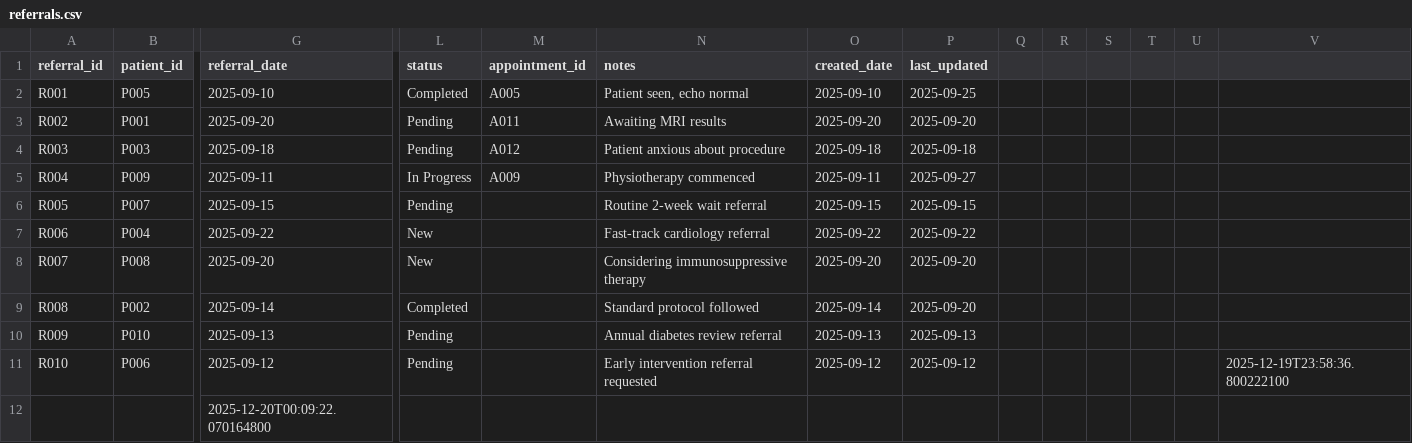
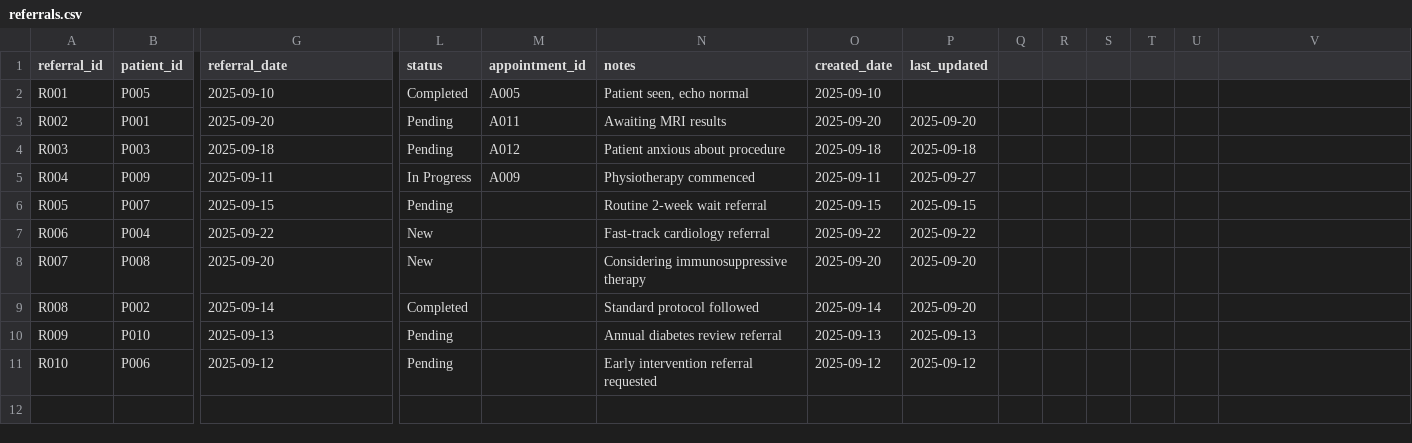
Before and after one commit to mahinuddinn/software-architecture-part2, a CSV file: data/referrals.csv, drawn as a sheet; only a part is shown, gaps mark what is left out; rows hold the shown columns only; the diff names each change by its address in the sheet, - before the commit and + after, or states it on an @@ line.

Commit message:
fixed errors with referrals and added extra necessary columns and input fields reflected in the csv

```diff
--- a/data/referrals.csv
+++ b/data/referrals.csv
-P2 (last_updated): 2025-09-25
+P2 (last_updated): (empty)
-V11: 2025-12-19T23:58:36.800222100
+V11: (empty)
-row 12:  |  | 2025-12-20T00:09:22.070164800
```
Also changed, not shown: 4 other files.
